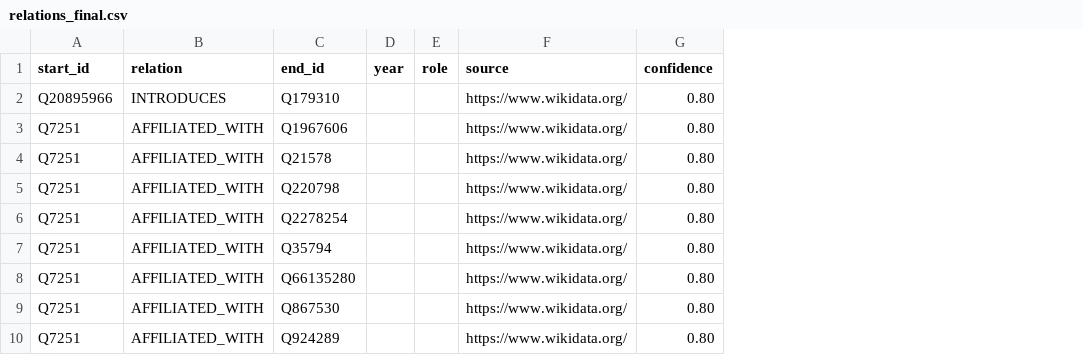
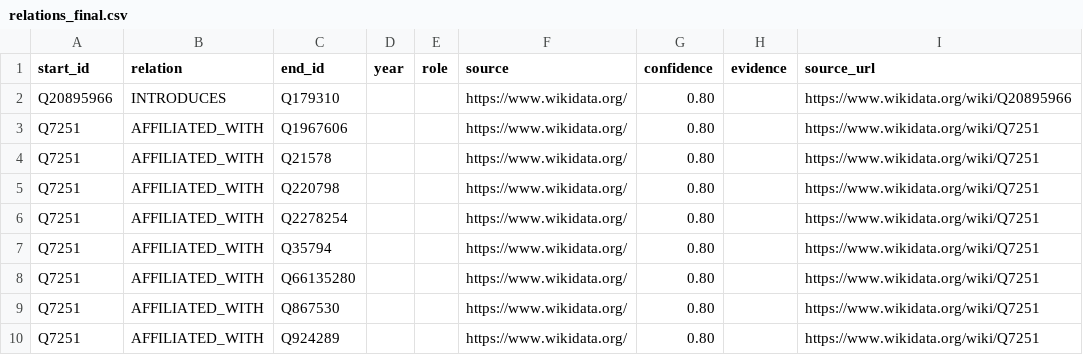
Before and after one commit to cheng1608/Knowledge-Gragh-of-Turing, a CSV file: data/final/relations_final.csv, drawn as a sheet; only a part is shown; the diff names each change by its address in the sheet, - before the commit and + after, or states it on an @@ line.

```diff
--- a/data/final/relations_final.csv
+++ b/data/final/relations_final.csv
+column H (evidence), empty
+column I (source_url), rows 2-10: https://www.wikidata.org/wiki/Q20895966 | https://www.wikidata.org/wiki/Q7251 | https://www.wikidata.org/wiki/Q7251 | https://www.wikidata.org/wiki/Q7251 | https://www.wikidata.org/wiki/Q7251 | https://www.wikidata.org/wiki/Q7251 | https://www.wikidata.org/wiki/Q7251 | https://www.wikidata.org/wiki/Q7251 | https://www.wikidata.org/wiki/Q7251
```
Also changed, not shown: 22 other files.
